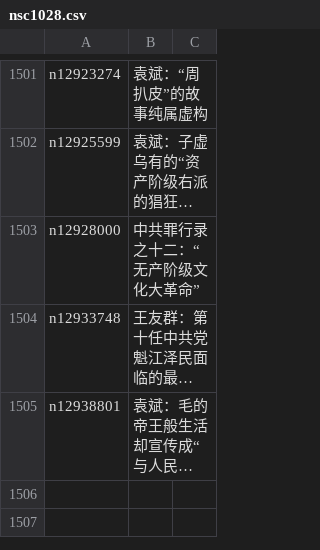
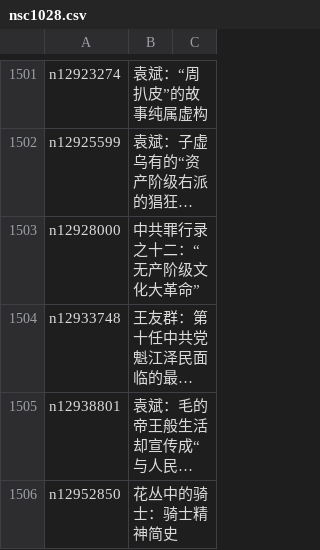
Before and after one commit to easy2view/epoch-comment, a CSV file: indexes/nsc1028.csv, drawn as a sheet; only a part is shown, gaps mark what is left out; long unchanged cells end in …; the diff names each change by its address in the sheet, - before the commit and + after, or states it on an @@ line.

```diff
--- a/indexes/nsc1028.csv
+++ b/indexes/nsc1028.csv
+row 1506: n12952850 | 花丛中的骑士：骑士精神简史
```
Also changed, not shown: indexes/nsc1025.csv, indexes/nsc1035.csv, 19 other files.
